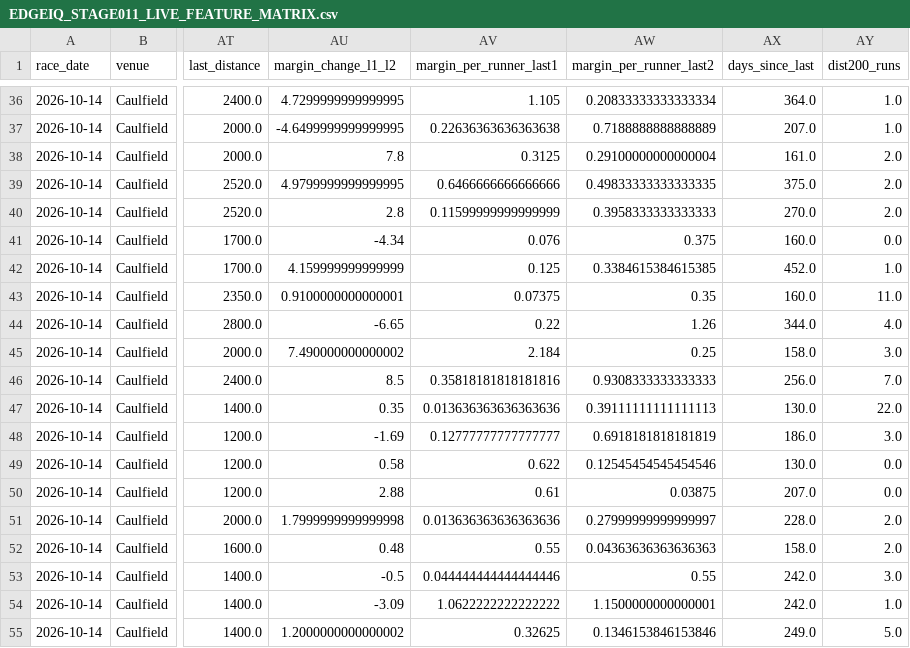
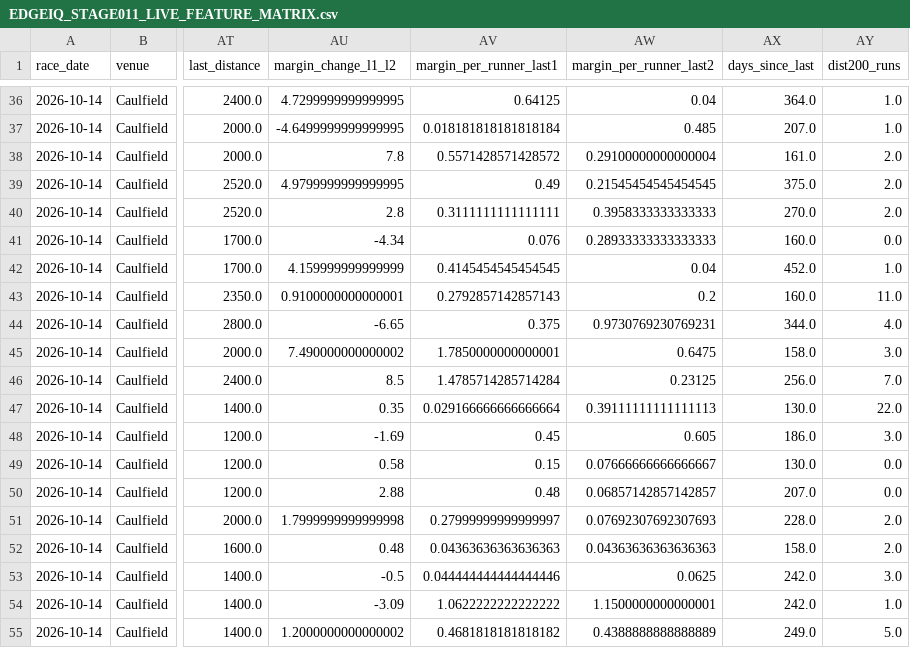
Before and after one commit to trentluckhurst1-create/edgeiq-platform, a CSV file: outputs/research/stage011_live_completion/EDGEIQ_STAGE011_LIVE_FEATURE_MATRIX.csv, drawn as a sheet; only a part is shown, gaps mark what is left out; the diff covers the shown part only; the diff names each change by its address in the sheet, - before the commit and + after, or states it on an @@ line.

```diff
--- a/outputs/research/stage011_live_completion/EDGEIQ_STAGE011_LIVE_FEATURE_MATRIX.csv
+++ b/outputs/research/stage011_live_completion/EDGEIQ_STAGE011_LIVE_FEATURE_MATRIX.csv
-AV36 (margin_per_runner_last1): 1.105
+AV36 (margin_per_runner_last1): 0.64125
-AW36 (margin_per_runner_last2): 0.20833333333333334
+AW36 (margin_per_runner_last2): 0.04
-AV37 (margin_per_runner_last1): 0.22636363636363638
+AV37 (margin_per_runner_last1): 0.018181818181818184
-AW37 (margin_per_runner_last2): 0.7188888888888889
+AW37 (margin_per_runner_last2): 0.485
-AV38 (margin_per_runner_last1): 0.3125
+AV38 (margin_per_runner_last1): 0.5571428571428572
-AV39 (margin_per_runner_last1): 0.6466666666666666
+AV39 (margin_per_runner_last1): 0.49
-AW39 (margin_per_runner_last2): 0.49833333333333335
+AW39 (margin_per_runner_last2): 0.21545454545454545
-AV40 (margin_per_runner_last1): 0.11599999999999999
+AV40 (margin_per_runner_last1): 0.3111111111111111
-AW41 (margin_per_runner_last2): 0.375
+AW41 (margin_per_runner_last2): 0.28933333333333333
-AV42 (margin_per_runner_last1): 0.125
+AV42 (margin_per_runner_last1): 0.4145454545454545
-AW42 (margin_per_runner_last2): 0.3384615384615385
+AW42 (margin_per_runner_last2): 0.04
-AV43 (margin_per_runner_last1): 0.07375
+AV43 (margin_per_runner_last1): 0.2792857142857143
-AW43 (margin_per_runner_last2): 0.35
+AW43 (margin_per_runner_last2): 0.2
-AV44 (margin_per_runner_last1): 0.22
+AV44 (margin_per_runner_last1): 0.375
-AW44 (margin_per_runner_last2): 1.26
+AW44 (margin_per_runner_last2): 0.9730769230769231
-AV45 (margin_per_runner_last1): 2.184
+AV45 (margin_per_runner_last1): 1.7850000000000001
-AW45 (margin_per_runner_last2): 0.25
+AW45 (margin_per_runner_last2): 0.6475
-AV46 (margin_per_runner_last1): 0.35818181818181816
+AV46 (margin_per_runner_last1): 1.4785714285714284
-AW46 (margin_per_runner_last2): 0.9308333333333333
+AW46 (margin_per_runner_last2): 0.23125
-AV47 (margin_per_runner_last1): 0.013636363636363636
+AV47 (margin_per_runner_last1): 0.029166666666666664
-AV48 (margin_per_runner_last1): 0.12777777777777777
+AV48 (margin_per_runner_last1): 0.45
-AW48 (margin_per_runner_last2): 0.6918181818181819
+AW48 (margin_per_runner_last2): 0.605
-AV49 (margin_per_runner_last1): 0.622
+AV49 (margin_per_runner_last1): 0.15
-AW49 (margin_per_runner_last2): 0.12545454545454546
+AW49 (margin_per_runner_last2): 0.07666666666666667
-AV50 (margin_per_runner_last1): 0.61
+AV50 (margin_per_runner_last1): 0.48
-AW50 (margin_per_runner_last2): 0.03875
+AW50 (margin_per_runner_last2): 0.06857142857142857
-AV51 (margin_per_runner_last1): 0.013636363636363636
+AV51 (margin_per_runner_last1): 0.27999999999999997
-AW51 (margin_per_runner_last2): 0.27999999999999997
+AW51 (margin_per_runner_last2): 0.07692307692307693
-AV52 (margin_per_runner_last1): 0.55
+AV52 (margin_per_runner_last1): 0.04363636363636363
-AW53 (margin_per_runner_last2): 0.55
+AW53 (margin_per_runner_last2): 0.0625
-AV55 (margin_per_runner_last1): 0.32625
+AV55 (margin_per_runner_last1): 0.4681818181818182
-AW55 (margin_per_runner_last2): 0.1346153846153846
+AW55 (margin_per_runner_last2): 0.4388888888888889
```
Also changed, not shown: 103 edited cells elsewhere in this file, outputs/research/stage011_live_completion/EDGEIQ_STAGE011_LIVE_FEATURE_COVERAGE_BY_FAMILY.csv, outputs/research/stage011_live_completion/EDGEIQ_STAGE011_LIVE_FEATURE_STATUS_LONG.csv, 7 other files.
